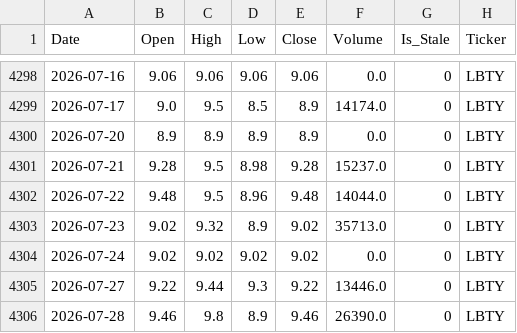
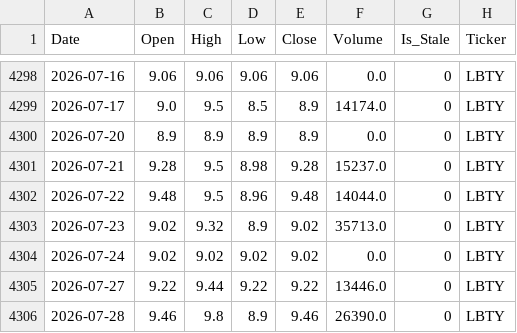
Before and after one commit to MoengaAlex1/nse_predictor, a CSV file: data/cleaned/LBTY_NR_cleaned.csv, drawn as a sheet; only a part is shown, gaps mark what is left out.

```diff
--- a/data/cleaned/LBTY_NR_cleaned.csv
+++ b/data/cleaned/LBTY_NR_cleaned.csv
@@ -4304,3 +4304,3 @@ Date,Open,High,Low,Close,Volume,Is_Stale,Ticker
 2026-07-24,9.02,9.02,9.02,9.02,0.0,0,LBTY
-2026-07-27,9.22,9.44,9.3,9.22,13446.0,0,LBTY
+2026-07-27,9.22,9.44,9.22,9.22,13446.0,0,LBTY
 2026-07-28,9.46,9.8,8.9,9.46,26390.0,0,LBTY
```
Also changed, not shown: data/cleaned/KEGN_NR_cleaned.csv, data/cleaned/KPC_NR_cleaned.csv, 43 other files.
